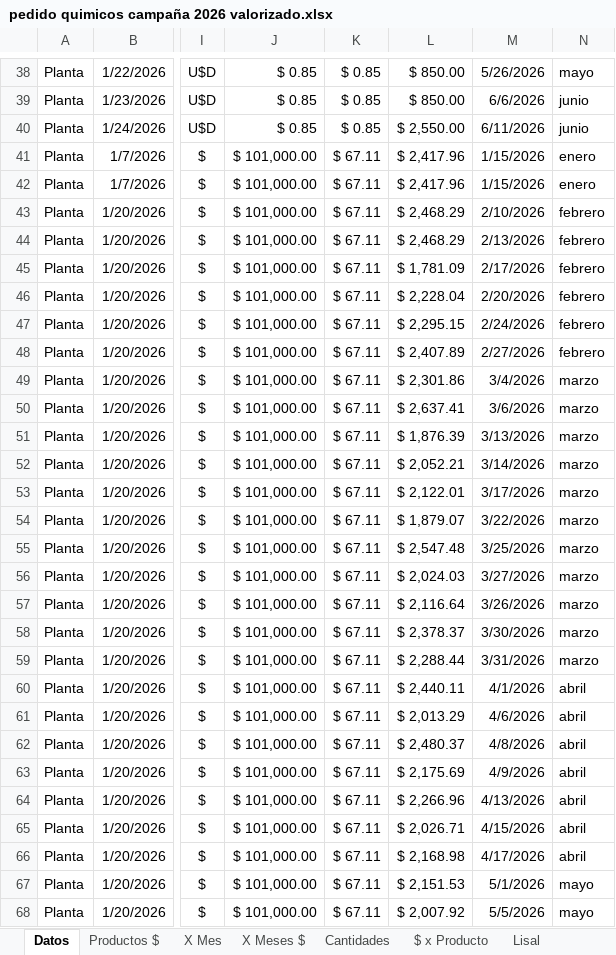
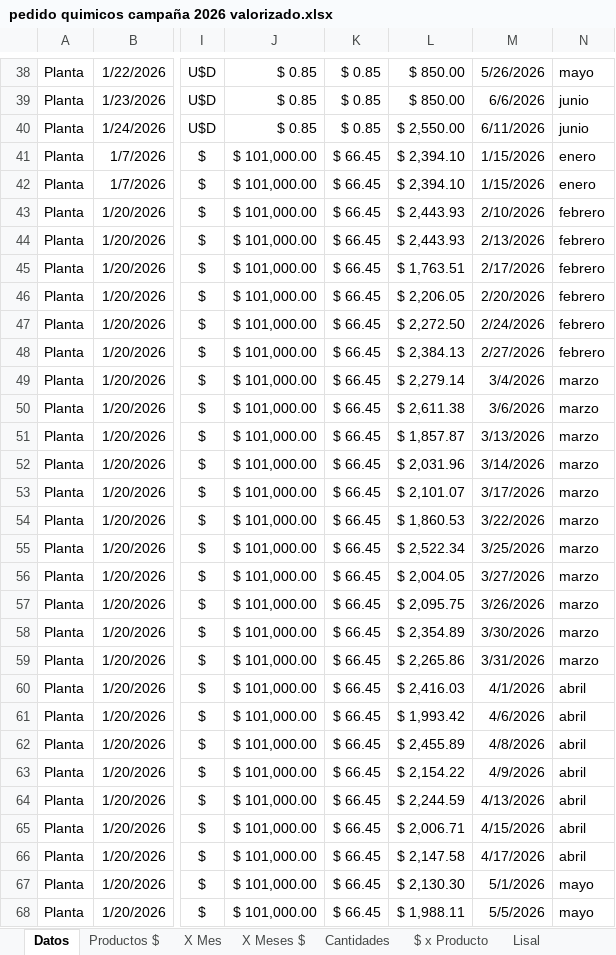
Before and after one commit to Ale-pogo/dashboard-fincalaseis, an Excel workbook: public/data/pedido quimicos campaña 2026 valorizado.xlsx, sheet Datos, drawn as a sheet; only a part is shown, gaps mark what is left out; values as stored, in another font and other column widths than the file's, no borders; charts and pictures and conditional formats and table styles not drawn; the diff covers the shown part only; the diff names each change by its address in the sheet, - before the commit and + after, or states it on an @@ line.

Commit message:
actualizacion excel

```diff
--- a/public/data/pedido quimicos campaña 2026 valorizado.xlsx (sheet Datos)
+++ b/public/data/pedido quimicos campaña 2026 valorizado.xlsx (sheet Datos)
-K41:K68: $ 67.11
+K41:K68: $ 66.45
-L41:L42: $ 2,417.96
+L41:L42: $ 2,394.10
-L43:L44: $ 2,468.29
+L43:L44: $ 2,443.93
-L45: $ 1,781.09
+L45: $ 1,763.51
-L46: $ 2,228.04
+L46: $ 2,206.05
-L47: $ 2,295.15
+L47: $ 2,272.50
-L48: $ 2,407.89
+L48: $ 2,384.13
-L49: $ 2,301.86
+L49: $ 2,279.14
-L50: $ 2,637.41
+L50: $ 2,611.38
-L51: $ 1,876.39
+L51: $ 1,857.87
-L52: $ 2,052.21
+L52: $ 2,031.96
-L53: $ 2,122.01
+L53: $ 2,101.07
-L54: $ 1,879.07
+L54: $ 1,860.53
-L55: $ 2,547.48
+L55: $ 2,522.34
-L56: $ 2,024.03
+L56: $ 2,004.05
-L57: $ 2,116.64
+L57: $ 2,095.75
-L58: $ 2,378.37
+L58: $ 2,354.89
-L59: $ 2,288.44
+L59: $ 2,265.86
-L60: $ 2,440.11
+L60: $ 2,416.03
-L61: $ 2,013.29
+L61: $ 1,993.42
-L62: $ 2,480.37
+L62: $ 2,455.89
-L63: $ 2,175.69
+L63: $ 2,154.22
-L64: $ 2,266.96
+L64: $ 2,244.59
-L65: $ 2,026.71
+L65: $ 2,006.71
-L66: $ 2,168.98
+L66: $ 2,147.58
-L67: $ 2,151.53
+L67: $ 2,130.30
-L68: $ 2,007.92
+L68: $ 1,988.11
```
Also changed, not shown: 1 added row, 1 removed row and 37 edited cells elsewhere in this sheet, charts or pictures, 1 other file.
